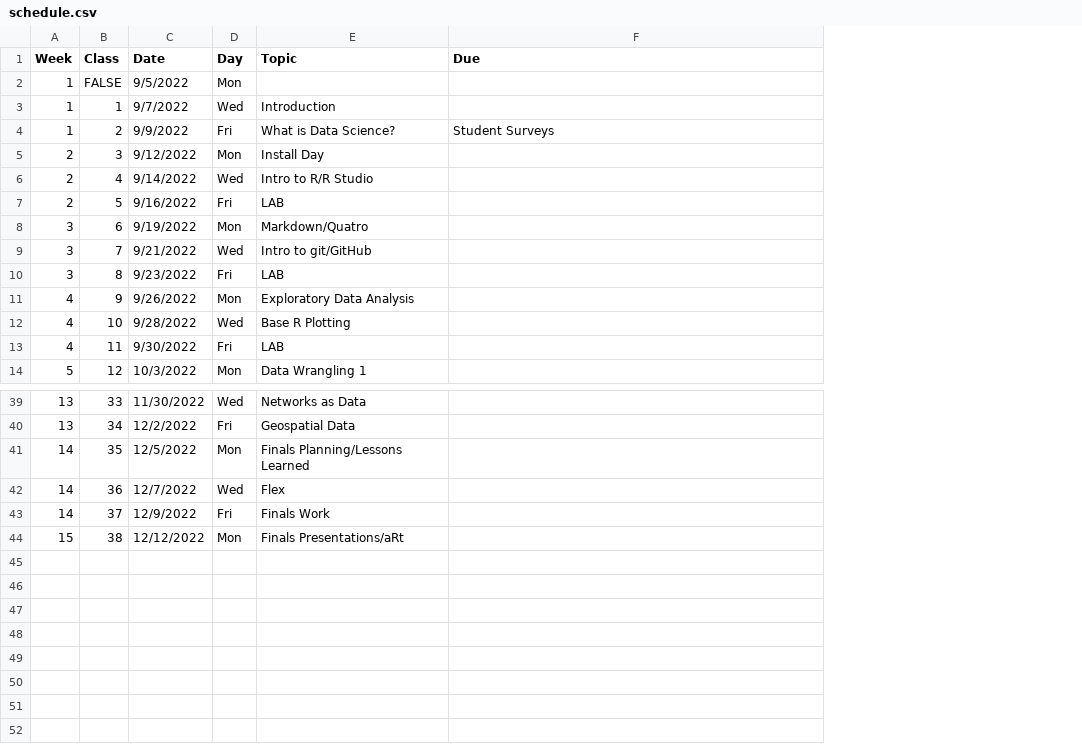
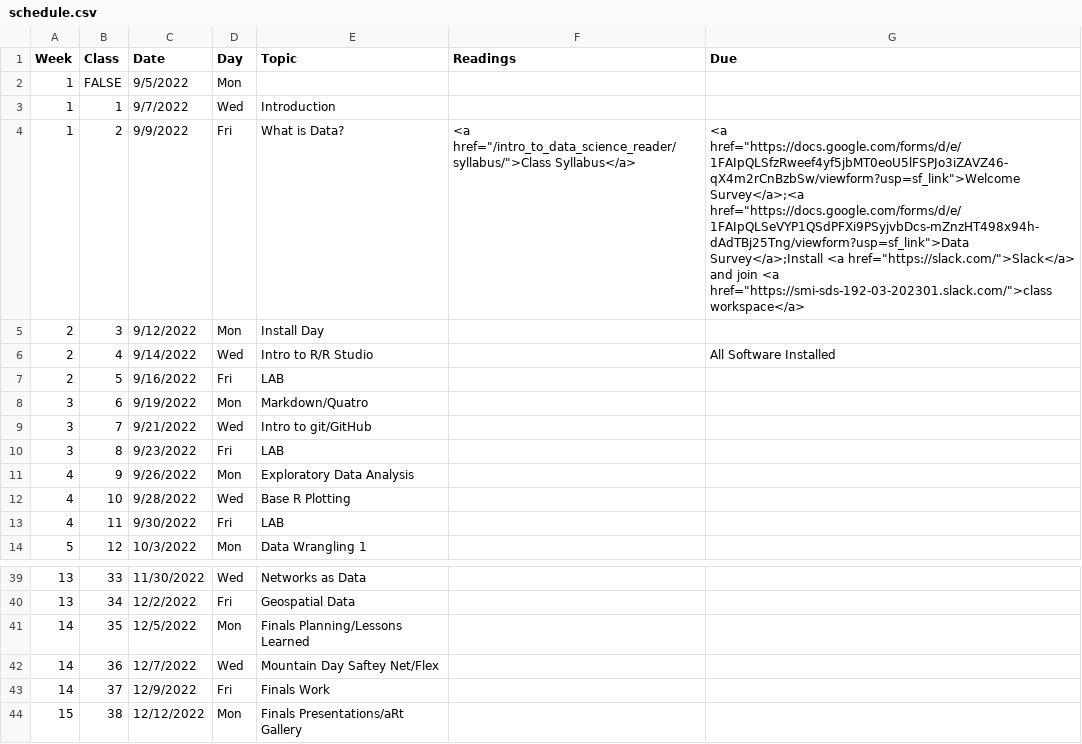
Before and after one commit to Intro-to-Data-Science-Template/intro_to_data_science_reader, a CSV file: content/schedule.csv, drawn as a sheet; only a part is shown, gaps mark what is left out; addresses are those after the commit; the diff names each change by its address in the sheet, - before the commit and + after, or states it on an @@ line.

Commit message:
added lists to schedule table; started filling readings and due

```diff
--- a/content/schedule.csv
+++ b/content/schedule.csv
+column F (Readings), row 4: <a href="/intro_to_data_science_reader/syllabus/">Class Syllabus</a>
-E4 (Topic): What is Data Science?
+E4 (Topic): What is Data?
-G4 (Due): Student Surveys
+G4 (Due): <a href="https://docs.google.com/forms/d/e/1FAIpQLSfzRweef4yf5jbMT0eoU5lFSPJo3iZAVZ46-qX4m2rCnBzbSw/viewform?usp=sf_link">Welcome Survey</a>;<a href="https://docs.google.com/forms/d/e/1FAIpQLSeVYP1QSdPFXi9PSyjvbDcs-mZnzHT498x94h-dAdTBj25Tng/viewform?usp=sf_link">Data Survey</a>;Install <a href="https://slack.com/">Slack</a> and join <a href="https://smi-sds-192-03-202301.slack.com/">class workspace</a>
-G6 (Due): (empty)
+G6 (Due): All Software Installed
-E42 (Topic): Flex
+E42 (Topic): Mountain Day Saftey Net/Flex
-E44 (Topic): Finals Presentations/aRt
+E44 (Topic): Finals Presentations/aRt Gallery
```
Also changed, not shown: 3 other files.
